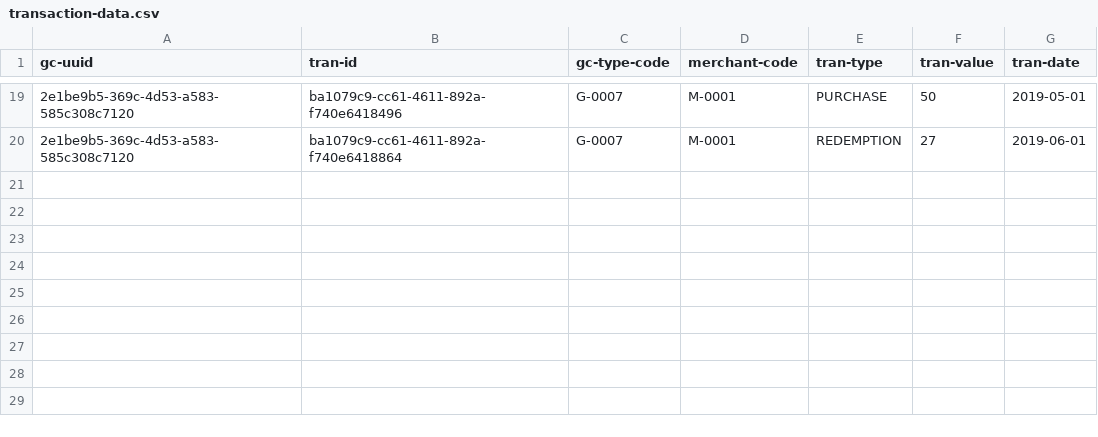
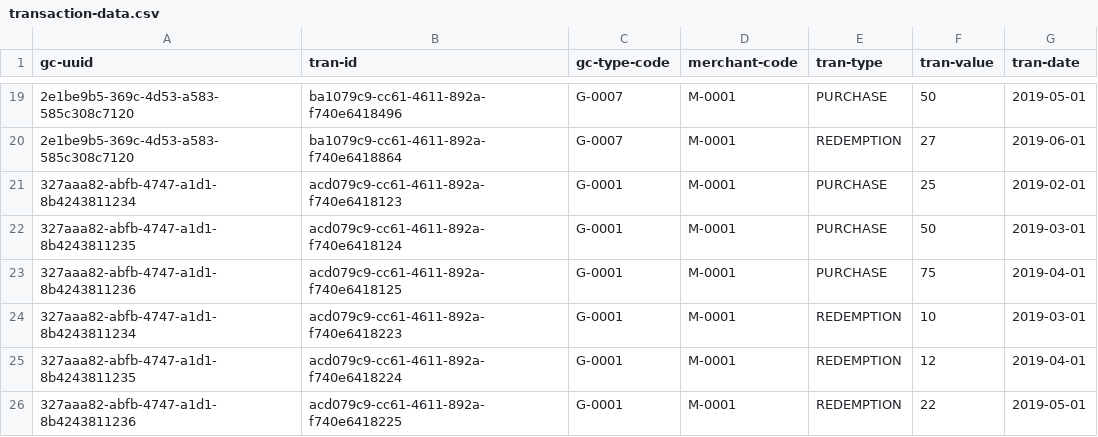
Before and after one commit to arunkpatra/athena, a CSV file: subprojects/athena-data/data/transaction-data.csv, drawn as a sheet; only a part is shown, gaps mark what is left out; the diff names each change by its address in the sheet, - before the commit and + after, or states it on an @@ line.

Commit message:
Historical breakage rate table

```diff
--- a/subprojects/athena-data/data/transaction-data.csv
+++ b/subprojects/athena-data/data/transaction-data.csv
+row 21: 327aaa82-abfb-4747-a1d1-8b4243811234 | acd079c9-cc61-4611-892a-f740e6418123 | G-0001 | M-0001 | PURCHASE | 25 | 2019-02-01
+row 22: 327aaa82-abfb-4747-a1d1-8b4243811235 | acd079c9-cc61-4611-892a-f740e6418124 | G-0001 | M-0001 | PURCHASE | 50 | 2019-03-01
+row 23: 327aaa82-abfb-4747-a1d1-8b4243811236 | acd079c9-cc61-4611-892a-f740e6418125 | G-0001 | M-0001 | PURCHASE | 75 | 2019-04-01
+row 24: 327aaa82-abfb-4747-a1d1-8b4243811234 | acd079c9-cc61-4611-892a-f740e6418223 | G-0001 | M-0001 | REDEMPTION | 10 | 2019-03-01
+row 25: 327aaa82-abfb-4747-a1d1-8b4243811235 | acd079c9-cc61-4611-892a-f740e6418224 | G-0001 | M-0001 | REDEMPTION | 12 | 2019-04-01
+row 26: 327aaa82-abfb-4747-a1d1-8b4243811236 | acd079c9-cc61-4611-892a-f740e6418225 | G-0001 | M-0001 | REDEMPTION | 22 | 2019-05-01
```
Also changed, not shown: subprojects/athena-data/data/card-data.csv, 3 other files.
